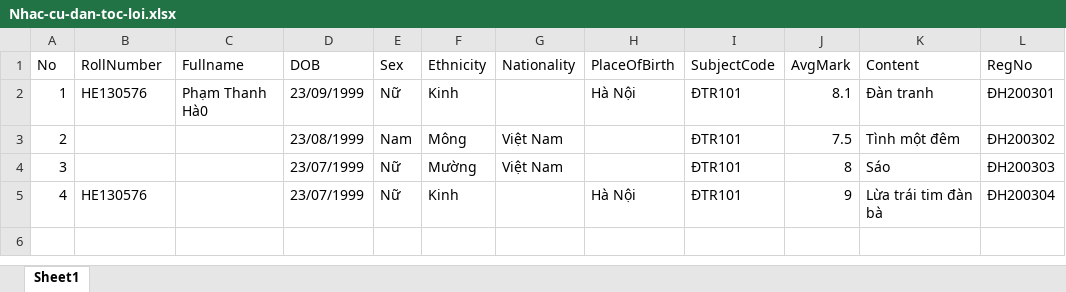
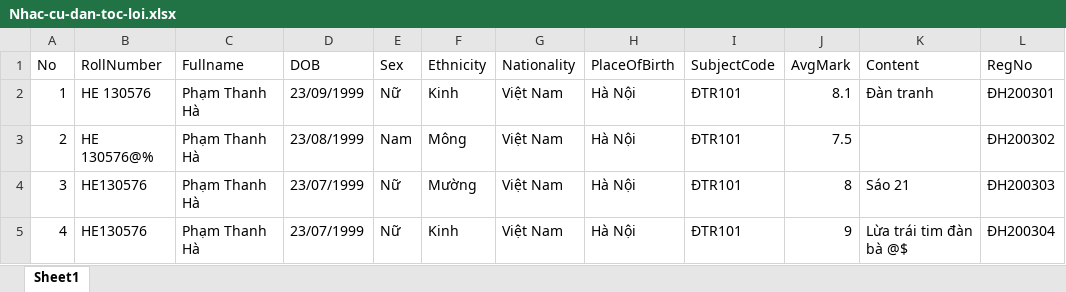
Before and after one commit to phtri/eCert, an Excel workbook: eCert/Uploads/Nhac-cu-dan-toc-loi.xlsx, sheet Sheet1, drawn as a sheet; values as stored, in another font and other column widths than the file's, no borders; the diff names each change by its address in the sheet, - before the commit and + after, or states it on an @@ line.

```diff
--- a/eCert/Uploads/Nhac-cu-dan-toc-loi.xlsx (sheet Sheet1)
+++ b/eCert/Uploads/Nhac-cu-dan-toc-loi.xlsx (sheet Sheet1)
-B2 (RollNumber): HE130576
+B2 (RollNumber): HE 130576
-C2 (Fullname): Phạm Thanh Hà0
+C2 (Fullname): Phạm Thanh Hà
-G2 (Nationality): (empty)
+G2 (Nationality): Việt Nam
-B3 (RollNumber): (empty)
+B3 (RollNumber): HE 130576@%
-C3:C5 (Fullname): (empty)
+C3:C5 (Fullname): Phạm Thanh Hà
-H3:H4 (PlaceOfBirth): (empty)
+H3:H4 (PlaceOfBirth): Hà Nội
-K3 (Content): Tình một đêm
+K3 (Content): (empty)
-B4 (RollNumber): (empty)
+B4 (RollNumber): HE130576
-K4 (Content): Sáo
+K4 (Content): Sáo 21
-G5 (Nationality): (empty)
+G5 (Nationality): Việt Nam
-K5 (Content): Lừa trái tim đàn bà
+K5 (Content): Lừa trái tim đàn bà @$
```
Also changed, not shown: eCert/Uploads/Bang tot nghiep loi.xlsx, eCert/Uploads/Nhac-cu-dan-toc.xlsx, 2 other files.
